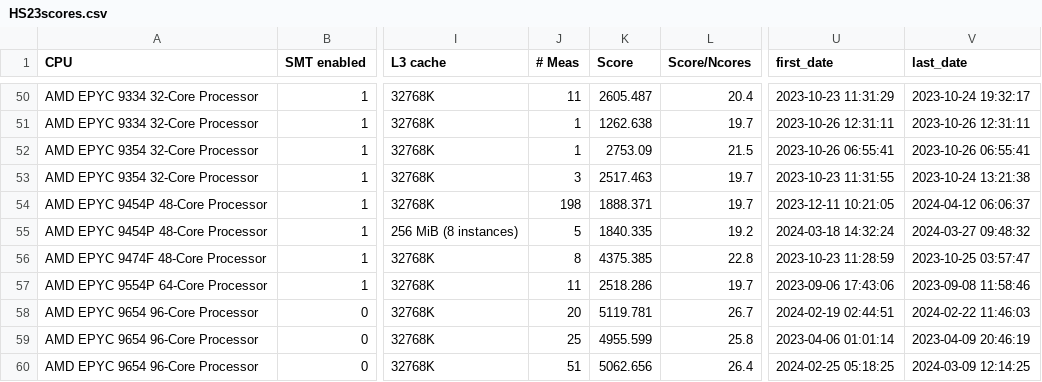
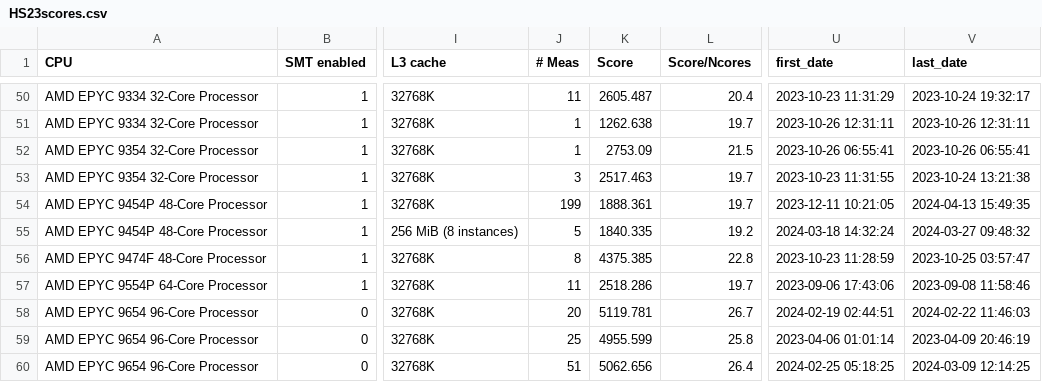
Before and after one commit to HEPiX-Forum/hepix-forum.github.io, a CSV file: _data/HS23scores.csv, drawn as a sheet; only a part is shown, gaps mark what is left out; the diff names each change by its address in the sheet, - before the commit and + after, or states it on an @@ line.

Commit message:
CI job updates HS23 table (https://gitlab.cern.ch/hep-benchmarks/private-tools/-/jobs/39998508)

```diff
--- a/_data/HS23scores.csv
+++ b/_data/HS23scores.csv
-J54 (# Meas): 198
+J54 (# Meas): 199
-K54 (Score): 1888.371
+K54 (Score): 1888.361
-V54 (last_date): 2024-04-12 06:06:37
+V54 (last_date): 2024-04-13 15:49:35
```
